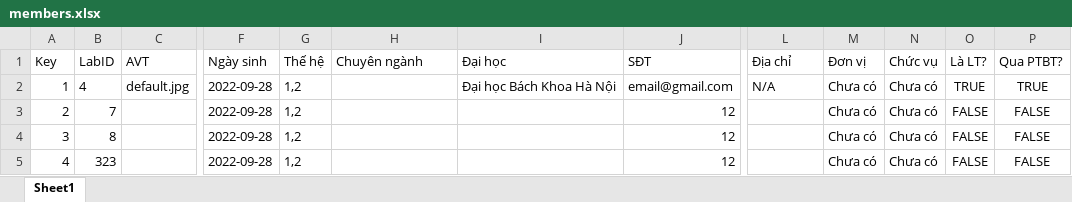
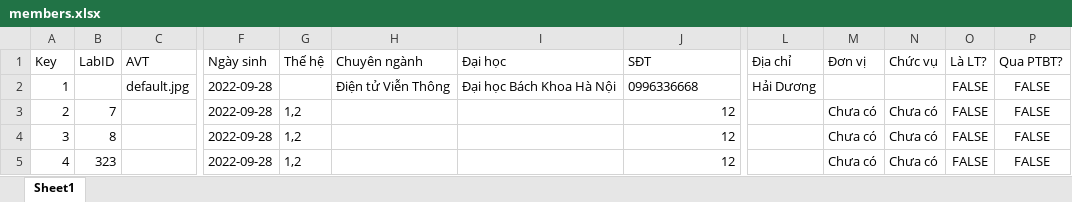
Before and after one commit to Belphegor2801/Hethongquanlylab, an Excel workbook: Hethongquanlylab/wwwroot/data/members.xlsx, sheet Sheet1, drawn as a sheet; only a part is shown, gaps mark what is left out; values as stored, in another font and other column widths than the file's, no borders; the diff names each change by its address in the sheet, - before the commit and + after, or states it on an @@ line.

```diff
--- a/Hethongquanlylab/wwwroot/data/members.xlsx (sheet Sheet1)
+++ b/Hethongquanlylab/wwwroot/data/members.xlsx (sheet Sheet1)
-B2 (LabID): 4
+B2 (LabID): (empty)
-G2 (Thế hệ): 1,2
+G2 (Thế hệ): (empty)
-H2 (Chuyên ngành): (empty)
+H2 (Chuyên ngành): Điện tử Viễn Thông
-J2 (SĐT): email@gmail.com
+J2 (SĐT): 0996336668
-L2 (Địa chỉ): N/A
+L2 (Địa chỉ): Hải Dương
-M2 (Đơn vị): Chưa có
+M2 (Đơn vị): (empty)
-N2 (Chức vụ): Chưa có
+N2 (Chức vụ): (empty)
-O2 (Là LT?): TRUE
+O2 (Là LT?): FALSE
-P2 (Qua PTBT?): TRUE
+P2 (Qua PTBT?): FALSE
```
Also changed, not shown: Hethongquanlylab/wwwroot/data/procedures.xlsx, 5 other files.
